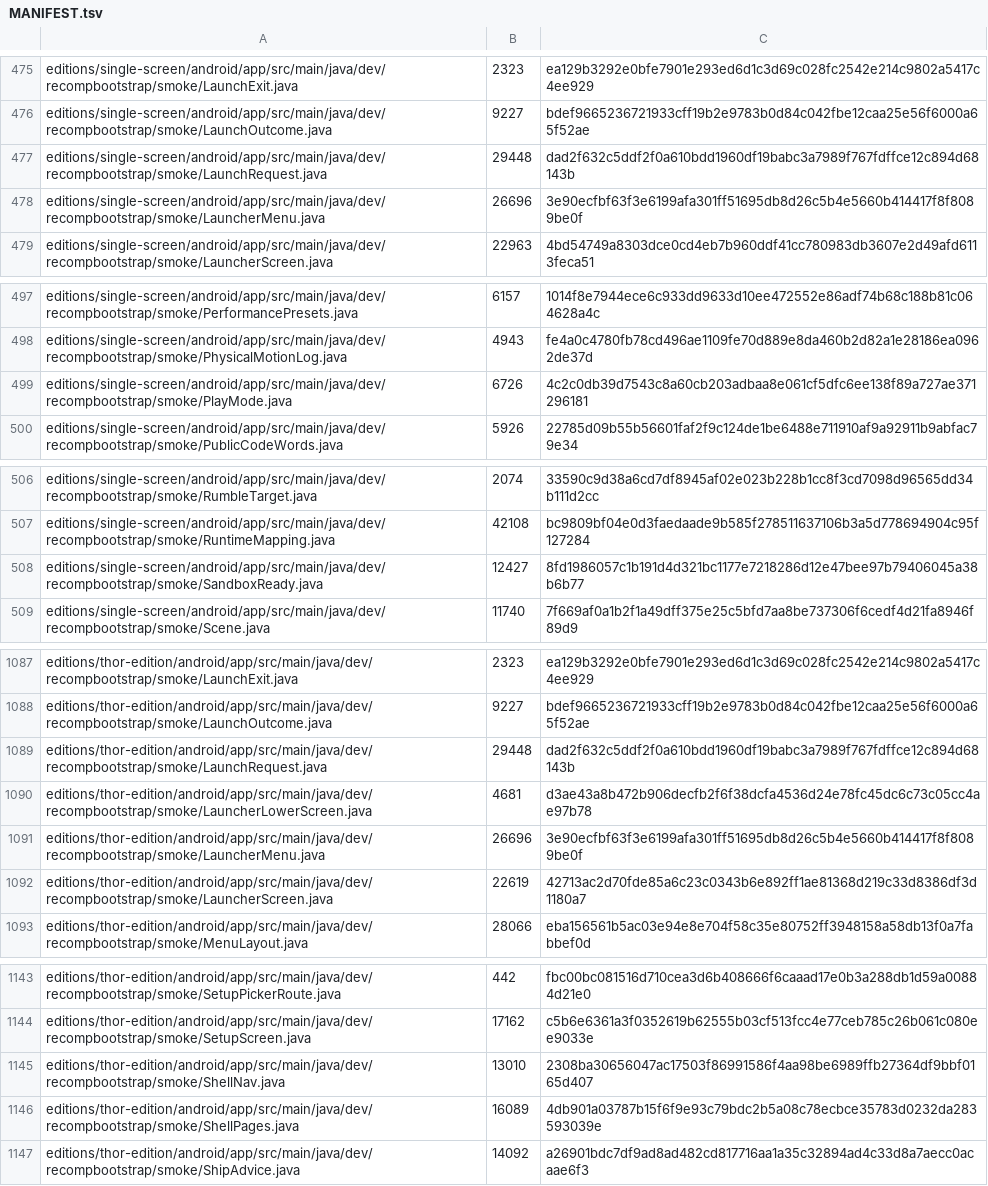
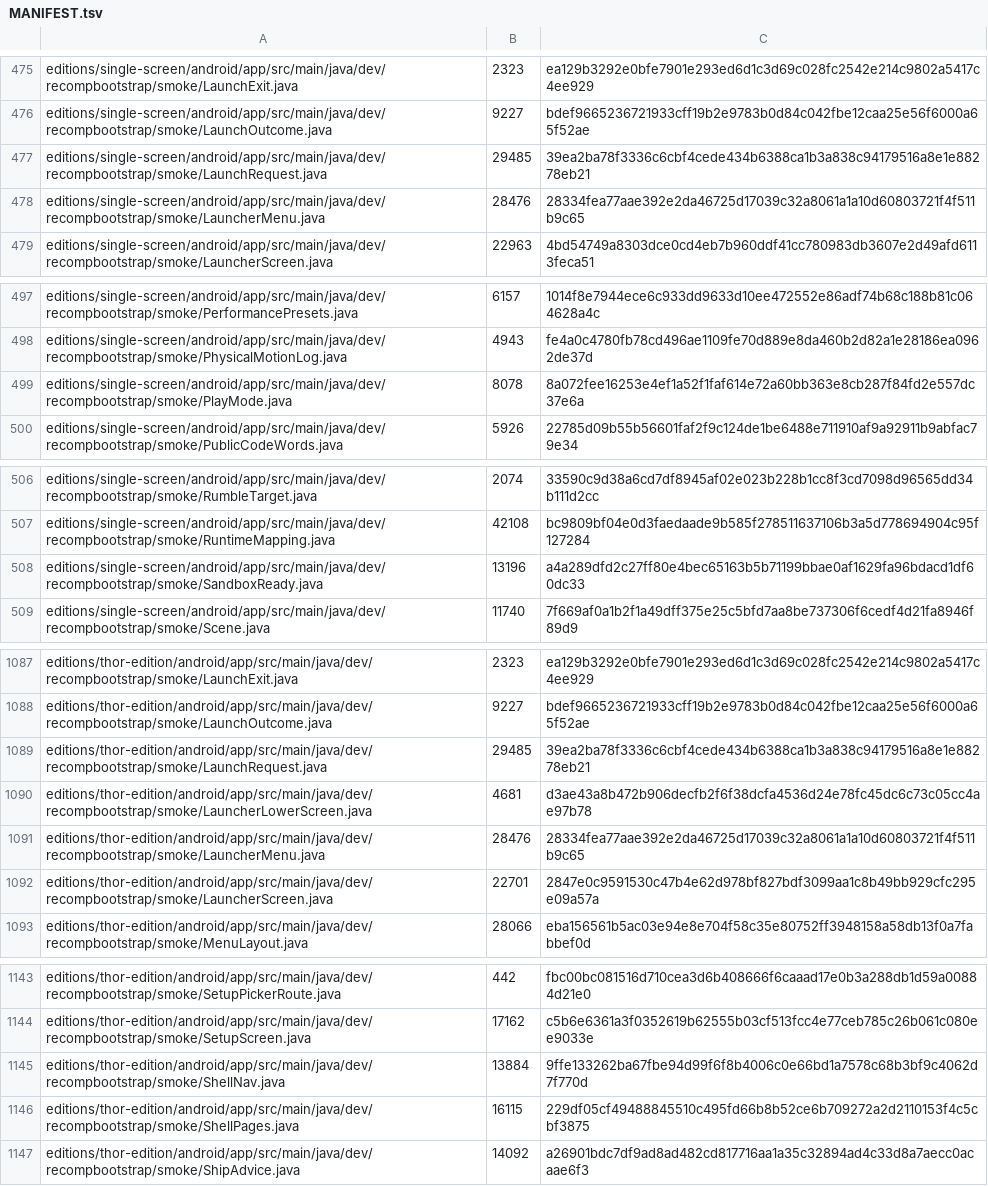
Before and after one commit to Gabrieldnz69/FivePocket, a TSV file: editions/MANIFEST.tsv, drawn as a sheet; only a part is shown, gaps mark what is left out; the diff covers the shown part only.

Commit message:
Android apps: the Online entry on the Play tab; the Thor Edition menu opens on the tab bar
Both apps offer Online next to Story Mode and Sandbox when the installed game code
has it (its own save, local, no network). The Thor Edition launcher now opens on
the tab bar like the single-screen app: A goes into the tab, B comes back up.

```diff
--- a/editions/MANIFEST.tsv
+++ b/editions/MANIFEST.tsv
@@ -476,4 +476,4 @@ editions/single-screen/android/app/src/main/java/dev/recompbootstrap/smoke/Launc
 editions/single-screen/android/app/src/main/java/dev/recompbootstrap/smoke/LaunchOutcome.java	9227	bdef9665236721933cff19b2e9783b0d84c042fbe12caa25e56f6000a65f52ae
-editions/single-screen/android/app/src/main/java/dev/recompbootstrap/smoke/LaunchRequest.java	29448	dad2f632c5ddf2f0a610bdd1960df19babc3a7989f767fdffce12c894d68143b
-editions/single-screen/android/app/src/main/java/dev/recompbootstrap/smoke/LauncherMenu.java	26696	3e90ecfbf63f3e6199afa301ff51695db8d26c5b4e5660b414417f8f8089be0f
+editions/single-screen/android/app/src/main/java/dev/recompbootstrap/smoke/LaunchRequest.java	29485	39ea2ba78f3336c6cbf4cede434b6388ca1b3a838c94179516a8e1e88278eb21
+editions/single-screen/android/app/src/main/java/dev/recompbootstrap/smoke/LauncherMenu.java	28476	28334fea77aae392e2da46725d17039c32a8061a1a10d60803721f4f511b9c65
 editions/single-screen/android/app/src/main/java/dev/recompbootstrap/smoke/LauncherScreen.java	22963	4bd54749a8303dce0cd4eb7b960ddf41cc780983db3607e2d49afd6113feca51
@@ -498,3 +498,3 @@ editions/single-screen/android/app/src/main/java/dev/recompbootstrap/smoke/Perfo
 editions/single-screen/android/app/src/main/java/dev/recompbootstrap/smoke/PhysicalMotionLog.java	4943	fe4a0c4780fb78cd496ae1109fe70d889e8da460b2d82a1e28186ea0962de37d
-editions/single-screen/android/app/src/main/java/dev/recompbootstrap/smoke/PlayMode.java	6726	4c2c0db39d7543c8a60cb203adbaa8e061cf5dfc6ee138f89a727ae371296181
+editions/single-screen/android/app/src/main/java/dev/recompbootstrap/smoke/PlayMode.java	8078	8a072fee16253e4ef1a52f1faf614e72a60bb363e8cb287f84fd2e557dc37e6a
 editions/single-screen/android/app/src/main/java/dev/recompbootstrap/smoke/PublicCodeWords.java	5926	22785d09b55b56601faf2f9c124de1be6488e711910af9a92911b9abfac79e34
@@ -507,3 +507,3 @@ editions/single-screen/android/app/src/main/java/dev/recompbootstrap/smoke/Rumbl
 editions/single-screen/android/app/src/main/java/dev/recompbootstrap/smoke/RuntimeMapping.java	42108	bc9809bf04e0d3faedaade9b585f278511637106b3a5d778694904c95f127284
-editions/single-screen/android/app/src/main/java/dev/recompbootstrap/smoke/SandboxReady.java	12427	8fd1986057c1b191d4d321bc1177e7218286d12e47bee97b79406045a38b6b77
+editions/single-screen/android/app/src/main/java/dev/recompbootstrap/smoke/SandboxReady.java	13196	a4a289dfd2c27ff80e4bec65163b5b71199bbae0af1629fa96bdacd1df60dc33
 editions/single-screen/android/app/src/main/java/dev/recompbootstrap/smoke/Scene.java	11740	7f669af0a1b2f1a49dff375e25c5bfd7aa8be737306f6cedf4d21fa8946f89d9
@@ -1088,6 +1088,6 @@ editions/thor-edition/android/app/src/main/java/dev/recompbootstrap/smoke/Launch
 editions/thor-edition/android/app/src/main/java/dev/recompbootstrap/smoke/LaunchOutcome.java	9227	bdef9665236721933cff19b2e9783b0d84c042fbe12caa25e56f6000a65f52ae
-editions/thor-edition/android/app/src/main/java/dev/recompbootstrap/smoke/LaunchRequest.java	29448	dad2f632c5ddf2f0a610bdd1960df19babc3a7989f767fdffce12c894d68143b
+editions/thor-edition/android/app/src/main/java/dev/recompbootstrap/smoke/LaunchRequest.java	29485	39ea2ba78f3336c6cbf4cede434b6388ca1b3a838c94179516a8e1e88278eb21
 editions/thor-edition/android/app/src/main/java/dev/recompbootstrap/smoke/LauncherLowerScreen.java	4681	d3ae43a8b472b906decfb2f6f38dcfa4536d24e78fc45dc6c73c05cc4ae97b78
-editions/thor-edition/android/app/src/main/java/dev/recompbootstrap/smoke/LauncherMenu.java	26696	3e90ecfbf63f3e6199afa301ff51695db8d26c5b4e5660b414417f8f8089be0f
-editions/thor-edition/android/app/src/main/java/dev/recompbootstrap/smoke/LauncherScreen.java	22619	42713ac2d70fde85a6c23c0343b6e892ff1ae81368d219c33d8386df3d1180a7
+editions/thor-edition/android/app/src/main/java/dev/recompbootstrap/smoke/LauncherMenu.java	28476	28334fea77aae392e2da46725d17039c32a8061a1a10d60803721f4f511b9c65
+editions/thor-edition/android/app/src/main/java/dev/recompbootstrap/smoke/LauncherScreen.java	22701	2847e0c9591530c47b4e62d978bf827bdf3099aa1c8b49bb929cfc295e09a57a
 editions/thor-edition/android/app/src/main/java/dev/recompbootstrap/smoke/MenuLayout.java	28066	eba156561b5ac03e94e8e704f58c35e80752ff3948158a58db13f0a7fabbef0d
@@ -1144,4 +1144,4 @@ editions/thor-edition/android/app/src/main/java/dev/recompbootstrap/smoke/SetupP
 editions/thor-edition/android/app/src/main/java/dev/recompbootstrap/smoke/SetupScreen.java	17162	c5b6e6361a3f0352619b62555b03cf513fcc4e77ceb785c26b061c080ee9033e
-editions/thor-edition/android/app/src/main/java/dev/recompbootstrap/smoke/ShellNav.java	13010	2308ba30656047ac17503f86991586f4aa98be6989ffb27364df9bbf0165d407
-editions/thor-edition/android/app/src/main/java/dev/recompbootstrap/smoke/ShellPages.java	16089	4db901a03787b15f6f9e93c79bdc2b5a08c78ecbce35783d0232da283593039e
+editions/thor-edition/android/app/src/main/java/dev/recompbootstrap/smoke/ShellNav.java	13884	9ffe133262ba67fbe94d99f6f8b4006c0e66bd1a7578c68b3bf9c4062d7f770d
+editions/thor-edition/android/app/src/main/java/dev/recompbootstrap/smoke/ShellPages.java	16115	229df05cf49488845510c495fd66b8b52ce6b709272a2d2110153f4c5cbf3875
 editions/thor-edition/android/app/src/main/java/dev/recompbootstrap/smoke/ShipAdvice.java	14092	a26901bdc7df9ad8ad482cd817716aa1a35c32894ad4c33d8a7aecc0acaae6f3
```
Also changed, not shown: 6 edited cells elsewhere in this file, 12 other files.
